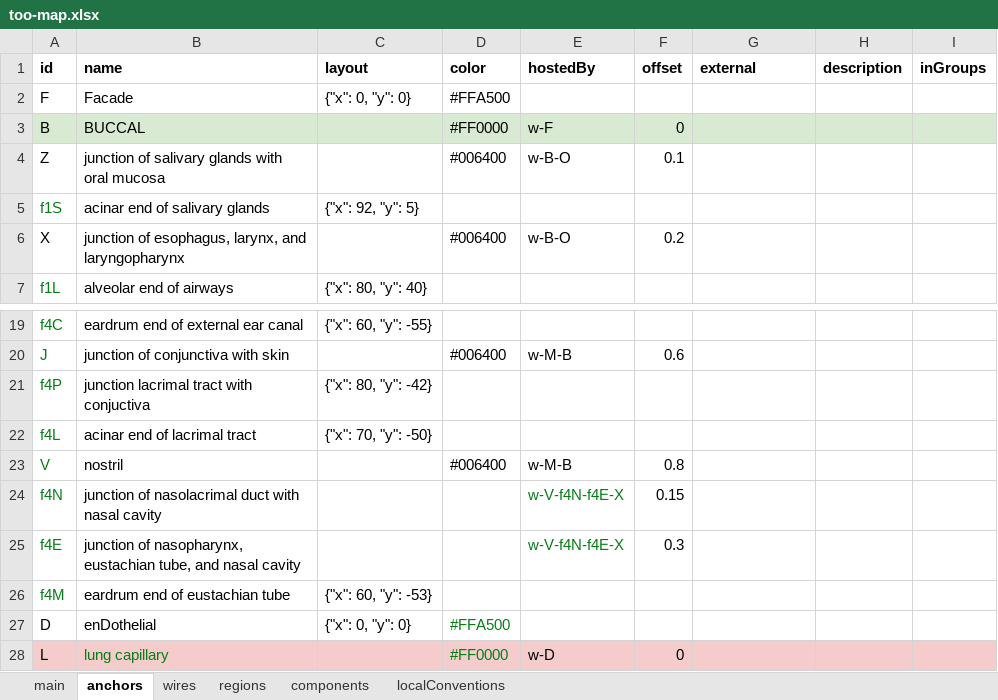
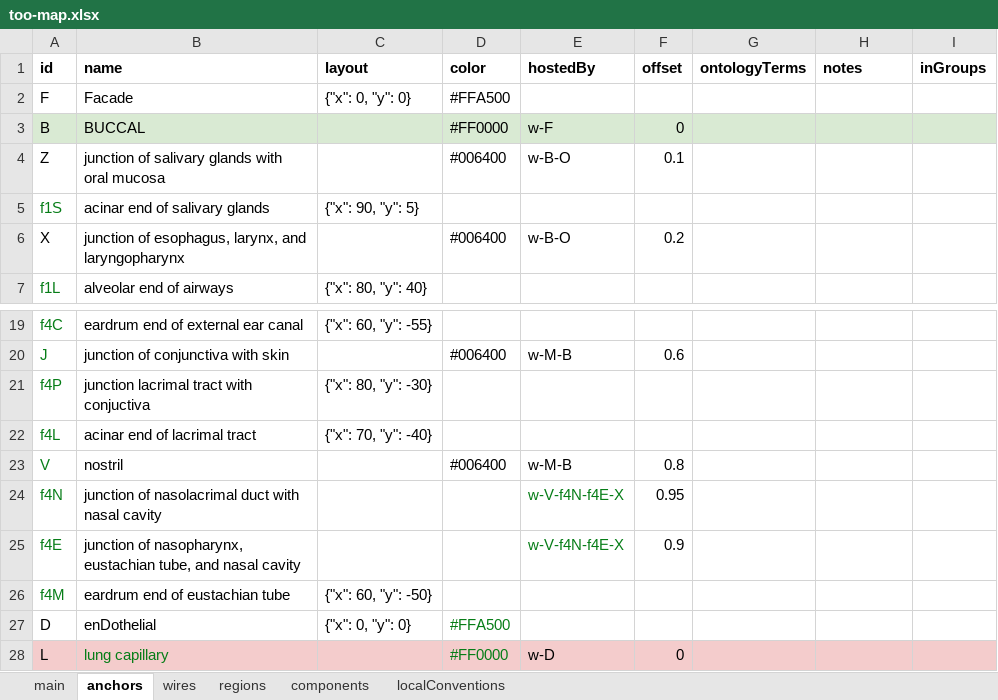
Before and after one commit to open-physiology/apinatomy-models, an Excel workbook: models/too-map/source/too-map.xlsx, sheet anchors, drawn as a sheet; only a part is shown, gaps mark what is left out; values as stored, in another font and other column widths than the file's, no borders; charts and pictures not drawn; the diff names each change by its address in the sheet, - before the commit and + after, or states it on an @@ line.

```diff
--- a/models/too-map/source/too-map.xlsx (sheet anchors)
+++ b/models/too-map/source/too-map.xlsx (sheet anchors)
-G1: external
+G1: ontologyTerms
-H1: description
+H1: notes
-C5 (layout): {"x": 92, "y": 5}
+C5 (layout): {"x": 90, "y": 5}
-C21 (layout): {"x": 80, "y": -42}
+C21 (layout): {"x": 80, "y": -30}
-C22 (layout): {"x": 70, "y": -50}
+C22 (layout): {"x": 70, "y": -40}
-F24 (offset): 0.15
+F24 (offset): 0.95
-F25 (offset): 0.3
+F25 (offset): 0.9
-C26 (layout): {"x": 60, "y": -53}
+C26 (layout): {"x": 60, "y": -50}
```
Also changed, not shown: sheet regions, sheet wires, sheet components, 1 other file.
